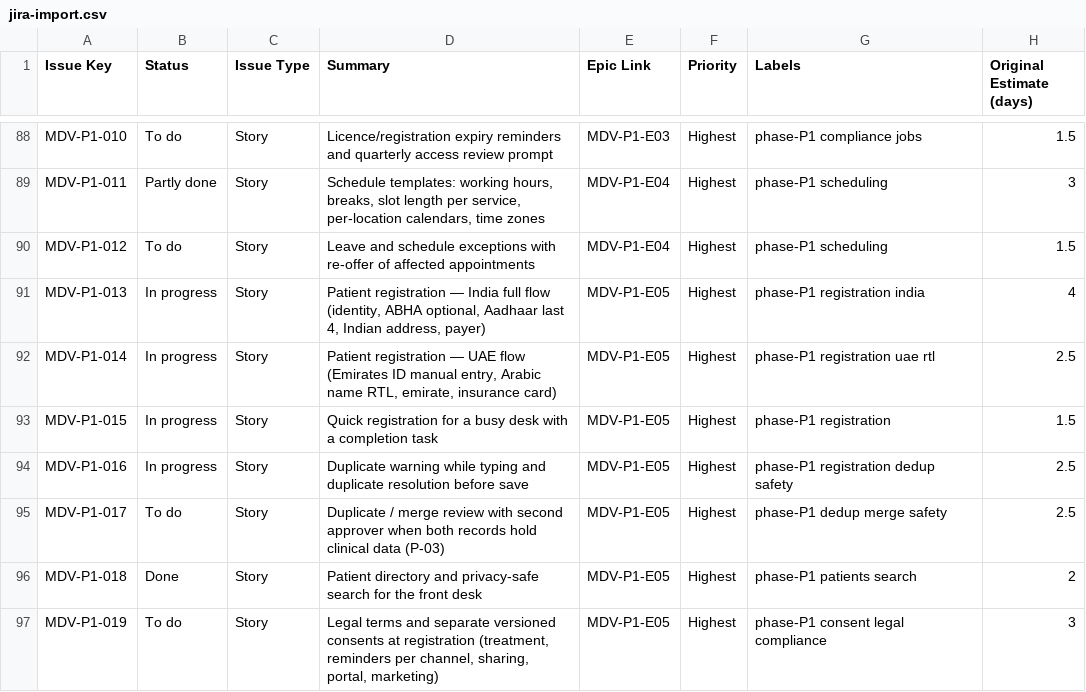
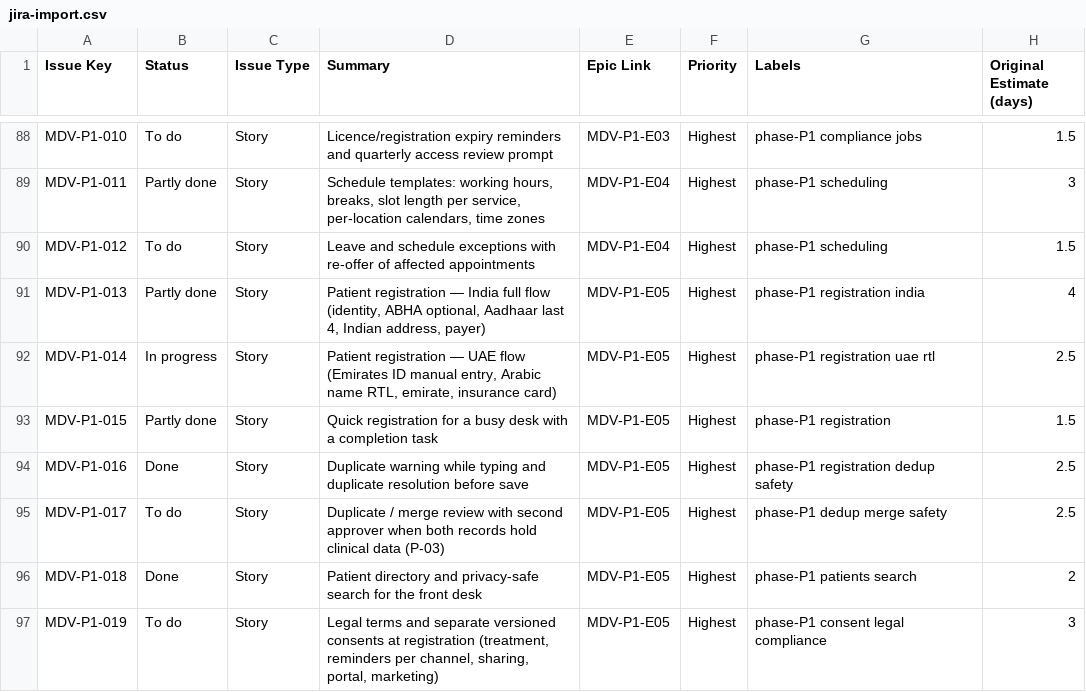
Before and after one commit to ALFRED-LUCIFER/medvya, a CSV file: tickets/jira-import.csv, drawn as a sheet; only a part is shown, gaps mark what is left out; the diff names each change by its address in the sheet, - before the commit and + after, or states it on an @@ line.

```diff
--- a/tickets/jira-import.csv
+++ b/tickets/jira-import.csv
-B91 (Status): In progress
+B91 (Status): Partly done
-B93 (Status): In progress
+B93 (Status): Partly done
-B94 (Status): In progress
+B94 (Status): Done
```
Also changed, not shown: 7 other files.
